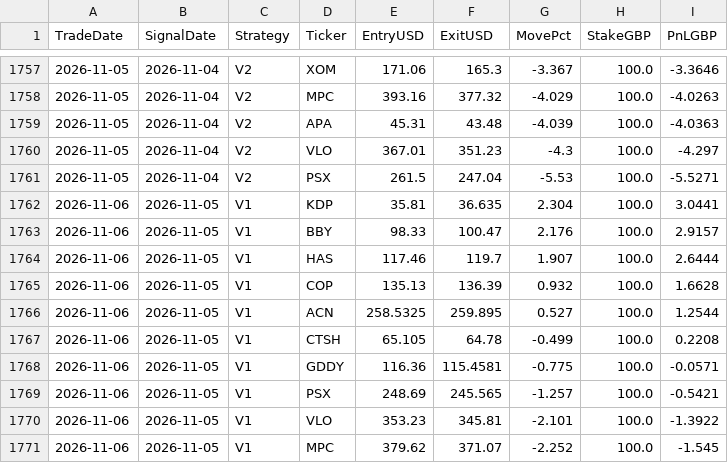
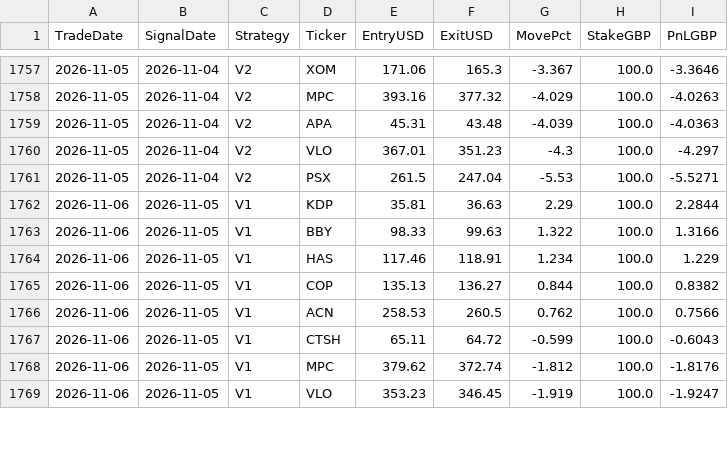
Before and after one commit to MrinalBhargava/sp500-dashboard, a CSV file: positions_pnl.csv, drawn as a sheet; only a part is shown, gaps mark what is left out; the diff covers the shown part only.

```diff
--- a/positions_pnl.csv
+++ b/positions_pnl.csv
@@ -1761,11 +1761,9 @@ TradeDate,SignalDate,Strategy,Ticker,EntryUSD,ExitUSD,MovePct,StakeGBP,PnLGBP
 2026-11-05,2026-11-04,V2,PSX,261.5,247.04,-5.53,100.0,-5.5271
-2026-11-06,2026-11-05,V1,KDP,35.81,36.635,2.304,100.0,3.0441
-2026-11-06,2026-11-05,V1,BBY,98.33,100.47,2.176,100.0,2.9157
-2026-11-06,2026-11-05,V1,HAS,117.46,119.7,1.907,100.0,2.6444
-2026-11-06,2026-11-05,V1,COP,135.13,136.39,0.932,100.0,1.6628
-2026-11-06,2026-11-05,V1,ACN,258.5325,259.895,0.527,100.0,1.2544
-2026-11-06,2026-11-05,V1,CTSH,65.105,64.78,-0.499,100.0,0.2208
-2026-11-06,2026-11-05,V1,GDDY,116.36,115.4581,-0.775,100.0,-0.0571
-2026-11-06,2026-11-05,V1,PSX,248.69,245.565,-1.257,100.0,-0.5421
-2026-11-06,2026-11-05,V1,VLO,353.23,345.81,-2.101,100.0,-1.3922
-2026-11-06,2026-11-05,V1,MPC,379.62,371.07,-2.252,100.0,-1.545
+2026-11-06,2026-11-05,V1,KDP,35.81,36.63,2.29,100.0,2.2844
+2026-11-06,2026-11-05,V1,BBY,98.33,99.63,1.322,100.0,1.3166
+2026-11-06,2026-11-05,V1,HAS,117.46,118.91,1.234,100.0,1.229
+2026-11-06,2026-11-05,V1,COP,135.13,136.27,0.844,100.0,0.8382
+2026-11-06,2026-11-05,V1,ACN,258.53,260.5,0.762,100.0,0.7566
+2026-11-06,2026-11-05,V1,CTSH,65.11,64.72,-0.599,100.0,-0.6043
+2026-11-06,2026-11-05,V1,MPC,379.62,372.74,-1.812,100.0,-1.8176
+2026-11-06,2026-11-05,V1,VLO,353.23,346.45,-1.919,100.0,-1.9247
```
Also changed, not shown: 1 added row, 2 removed rows and 28 edited cells elsewhere in this file, daily_pnl.csv.
